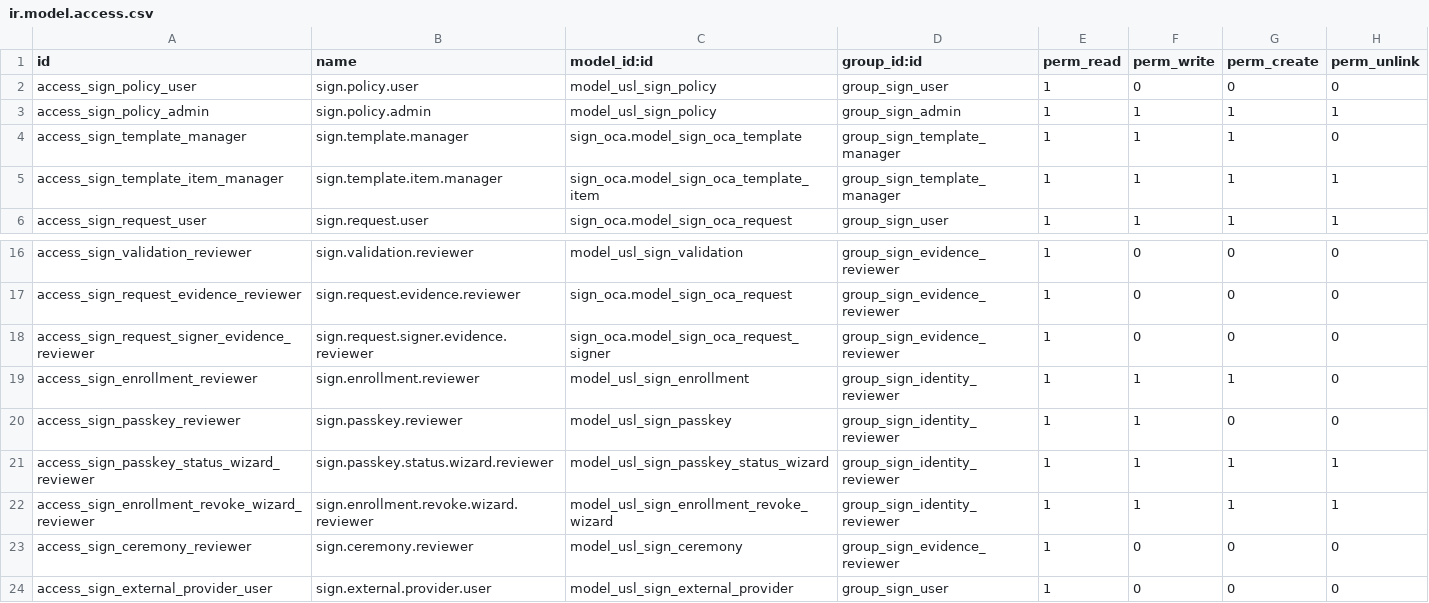
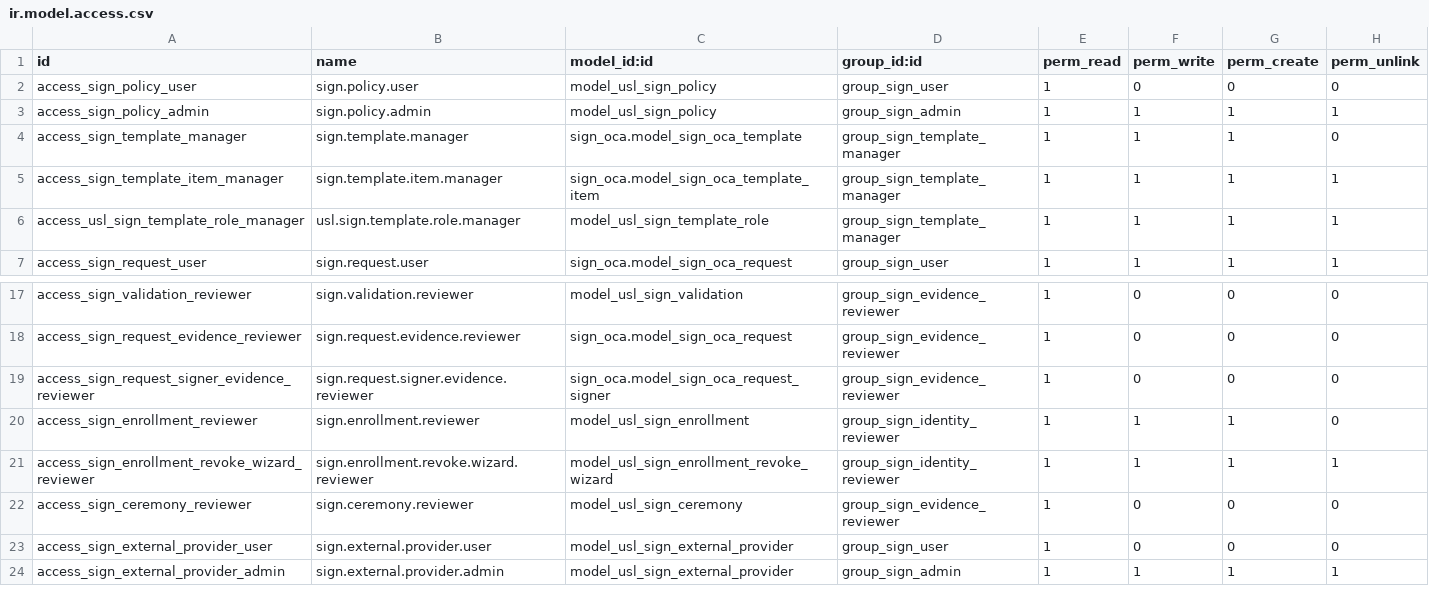
Before and after one commit to unstaticlabs/odoo, a CSV file: custom-addons/usl_sign/security/ir.model.access.csv, drawn as a sheet; only a part is shown, gaps mark what is left out; the shorter side is filled out with more unchanged rows.

Commit message:
feat(sign): authorize strong signatures with Pocket ID
Delegate passkey ownership to Pocket ID while keeping document binding, browser-held ephemeral keys, certificate issuance, PAdES, validation, and evidence in USL Sign. Retain and validate the in-flight OCA editor productization work present when this branch was created.\n\nValidation: 69 Odoo tests passed; desktop and mobile editor suites passed; clean Sign and private-key boundary checks passed.\n\nAI-generated commit

```diff
--- a/custom-addons/usl_sign/security/ir.model.access.csv
+++ b/custom-addons/usl_sign/security/ir.model.access.csv
@@ -5,2 +5,3 @@ access_sign_template_manager,sign.template.manager,sign_oca.model_sign_oca_templ
 access_sign_template_item_manager,sign.template.item.manager,sign_oca.model_sign_oca_template_item,group_sign_template_manager,1,1,1,1
+access_usl_sign_template_role_manager,usl.sign.template.role.manager,model_usl_sign_template_role,group_sign_template_manager,1,1,1,1
 access_sign_request_user,sign.request.user,sign_oca.model_sign_oca_request,group_sign_user,1,1,1,1
@@ -19,4 +20,2 @@ access_sign_request_signer_evidence_reviewer,sign.request.signer.evidence.review
 access_sign_enrollment_reviewer,sign.enrollment.reviewer,model_usl_sign_enrollment,group_sign_identity_reviewer,1,1,1,0
-access_sign_passkey_reviewer,sign.passkey.reviewer,model_usl_sign_passkey,group_sign_identity_reviewer,1,1,0,0
-access_sign_passkey_status_wizard_reviewer,sign.passkey.status.wizard.reviewer,model_usl_sign_passkey_status_wizard,group_sign_identity_reviewer,1,1,1,1
 access_sign_enrollment_revoke_wizard_reviewer,sign.enrollment.revoke.wizard.reviewer,model_usl_sign_enrollment_revoke_wizard,group_sign_identity_reviewer,1,1,1,1
```
Also changed, not shown: 32 other files.
